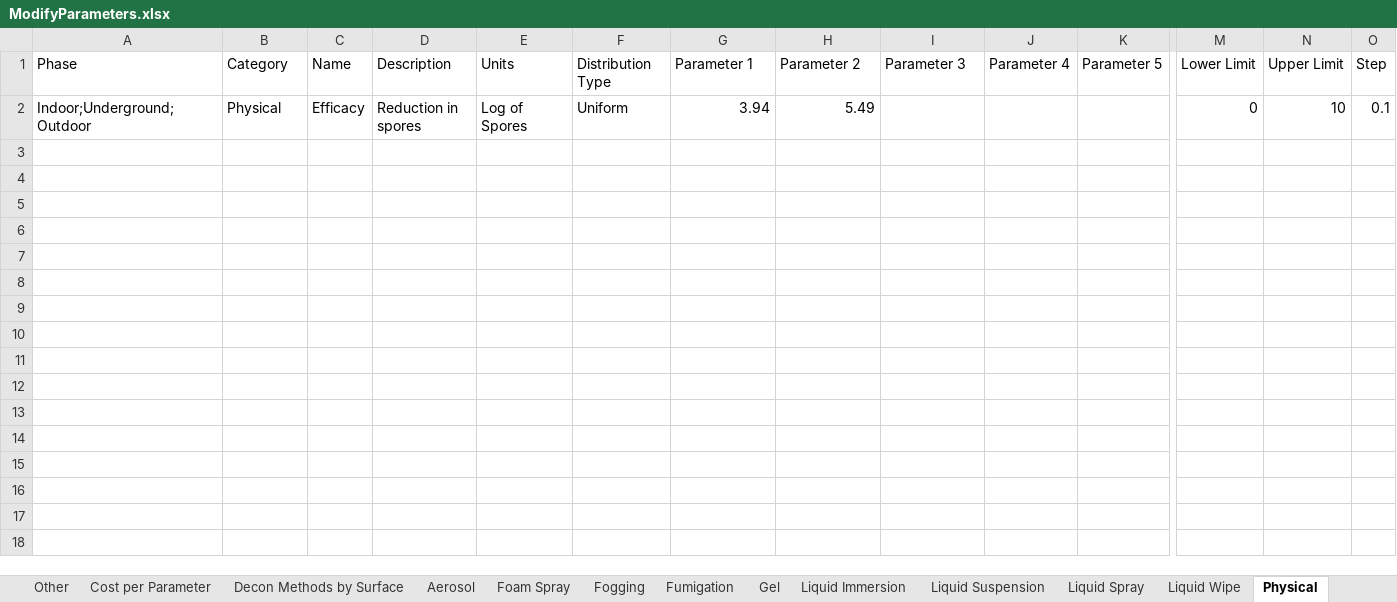
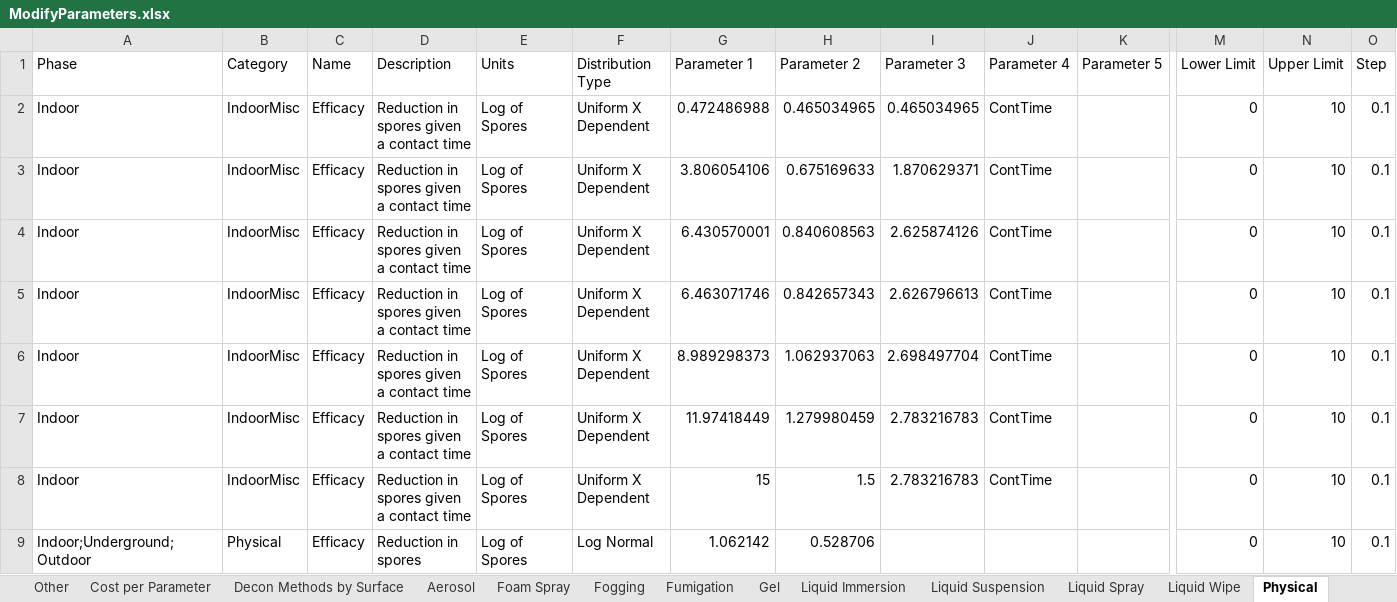
Before and after one commit to USEPA/EPADecon, an Excel workbook: InputFiles/ModifyParameters.xlsx, sheet Physical, drawn as a sheet; only a part is shown, gaps mark what is left out; values as stored, in another font and other column widths than the file's, no borders; conditional formats and table styles not drawn; addresses are those after the commit; rows hold the shown columns only; the diff names each change by its address in the sheet, - before the commit and + after, or states it on an @@ line.

```diff
--- a/InputFiles/ModifyParameters.xlsx (sheet Physical)
+++ b/InputFiles/ModifyParameters.xlsx (sheet Physical)
+row 2: Indoor | IndoorMisc | Efficacy | Reduction in spores given a contact time | Log of Spores | Uniform X Dependent | 0.472486988 | 0.465034965 | 0.465034965 | ContTime |  | 0 | 10 | 0.1
+row 3: Indoor | IndoorMisc | Efficacy | Reduction in spores given a contact time | Log of Spores | Uniform X Dependent | 3.806054106 | 0.675169633 | 1.870629371 | ContTime |  | 0 | 10 | 0.1
+row 4: Indoor | IndoorMisc | Efficacy | Reduction in spores given a contact time | Log of Spores | Uniform X Dependent | 6.430570001 | 0.840608563 | 2.625874126 | ContTime |  | 0 | 10 | 0.1
+row 5: Indoor | IndoorMisc | Efficacy | Reduction in spores given a contact time | Log of Spores | Uniform X Dependent | 6.463071746 | 0.842657343 | 2.626796613 | ContTime |  | 0 | 10 | 0.1
+row 6: Indoor | IndoorMisc | Efficacy | Reduction in spores given a contact time | Log of Spores | Uniform X Dependent | 8.989298373 | 1.062937063 | 2.698497704 | ContTime |  | 0 | 10 | 0.1
+row 7: Indoor | IndoorMisc | Efficacy | Reduction in spores given a contact time | Log of Spores | Uniform X Dependent | 11.97418449 | 1.279980459 | 2.783216783 | ContTime |  | 0 | 10 | 0.1
+row 8: Indoor | IndoorMisc | Efficacy | Reduction in spores given a contact time | Log of Spores | Uniform X Dependent | 15 | 1.5 | 2.783216783 | ContTime |  | 0 | 10 | 0.1
-F9 (Distribution Type): Uniform
+F9 (Distribution Type): Log Normal
-G9 (Parameter 1): 3.94
+G9 (Parameter 1): 1.062142
-H9 (Parameter 2): 5.49
+H9 (Parameter 2): 0.528706
```
Also changed, not shown: sheet Liquid Immersion, sheet Foam Spray, sheet Fumigation, sheet Liquid Suspension, sheet Characterization Sampling, sheet Decontamination, 10 more sheets, InputFiles/DefineScenario.xlsx.
